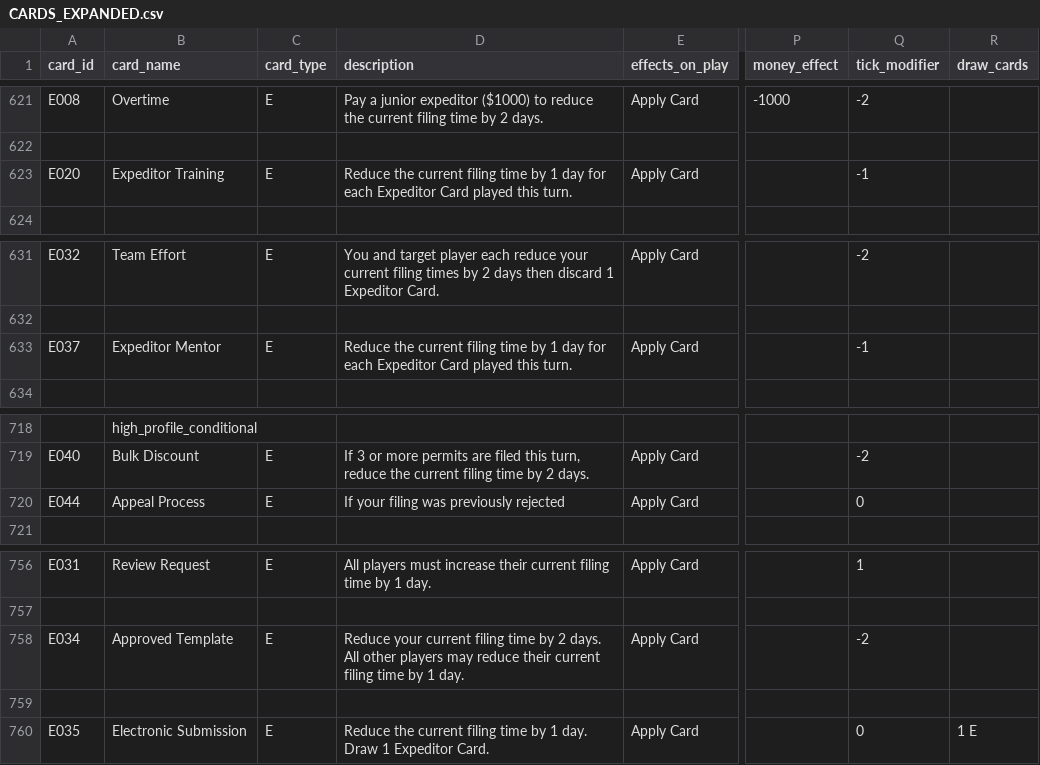
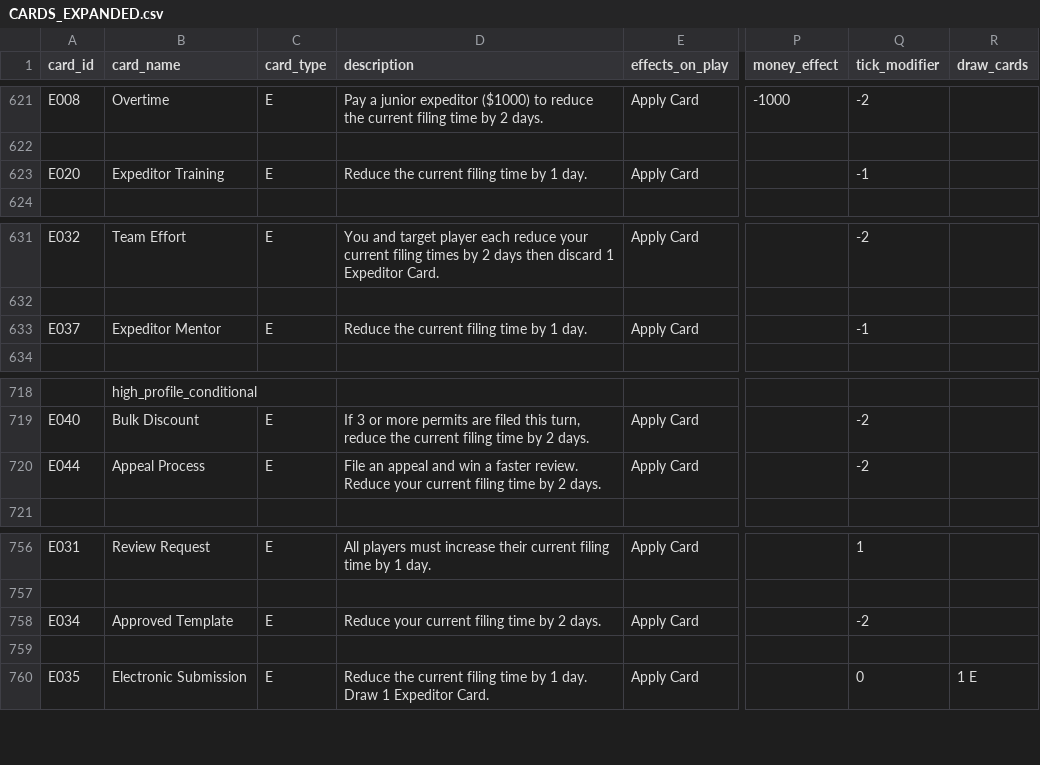
Before and after one commit to tomaszsb/Game_alpha, a CSV file: public/data/CLEAN_FILES/CARDS_EXPANDED.csv, drawn as a sheet; only a part is shown, gaps mark what is left out; the diff names each change by its address in the sheet, - before the commit and + after, or states it on an @@ line.

```diff
--- a/public/data/CLEAN_FILES/CARDS_EXPANDED.csv
+++ b/public/data/CLEAN_FILES/CARDS_EXPANDED.csv
-D623 (description): …by 1 day for each Expeditor Card played this turn.
+D623 (description): …by 1 day.
-D633 (description): …by 1 day for each Expeditor Card played this turn.
+D633 (description): …by 1 day.
-D720 (description): If your filing was previously rejected
+D720 (description): File an appeal and win a faster review. Reduce your current filing time by 2 days.
-Q720 (tick_modifier): 0
+Q720 (tick_modifier): -2
-D758 (description): …2 days. All other players may reduce their current filing time by 1 day.
+D758 (description): …2 days.
```
Also changed, not shown: 4 other files.
